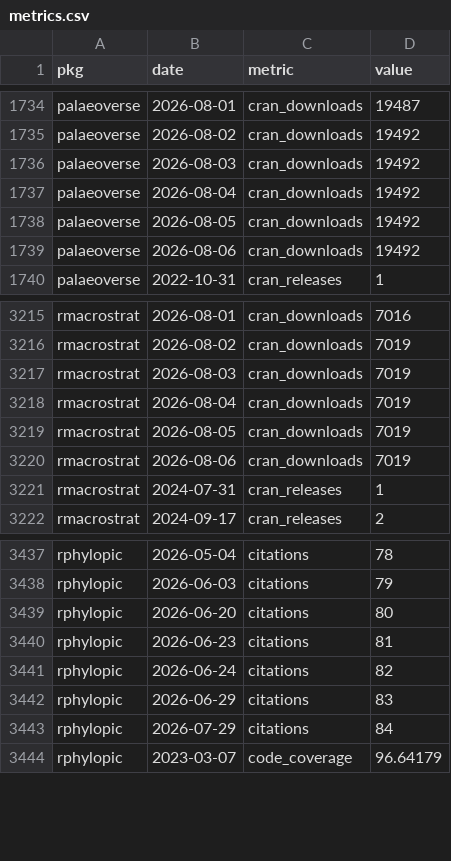
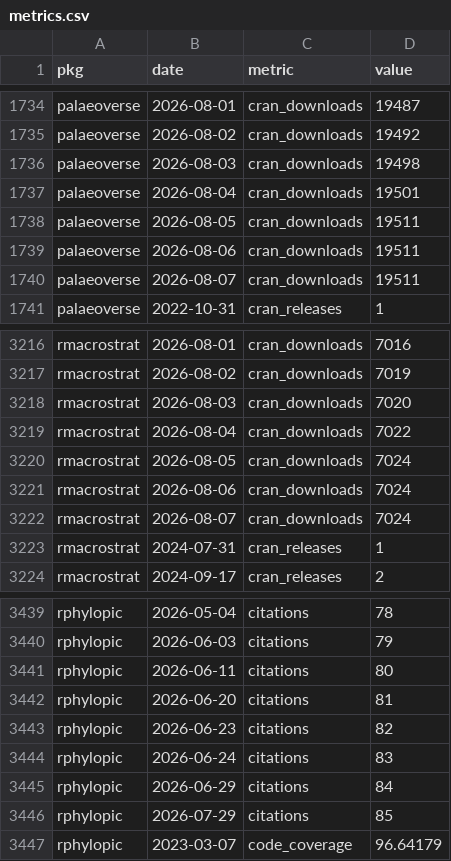
Before and after one commit to palaeoverse/palaeoverse.dashboard, a CSV file: data/metrics.csv, drawn as a sheet; only a part is shown, gaps mark what is left out; the diff covers the shown part only.

```diff
--- a/data/metrics.csv
+++ b/data/metrics.csv
@@ -1735,6 +1735,7 @@
 "palaeoverse",2026-08-02,"cran_downloads",19492
-"palaeoverse",2026-08-03,"cran_downloads",19492
-"palaeoverse",2026-08-04,"cran_downloads",19492
-"palaeoverse",2026-08-05,"cran_downloads",19492
-"palaeoverse",2026-08-06,"cran_downloads",19492
+"palaeoverse",2026-08-03,"cran_downloads",19498
+"palaeoverse",2026-08-04,"cran_downloads",19501
+"palaeoverse",2026-08-05,"cran_downloads",19511
+"palaeoverse",2026-08-06,"cran_downloads",19511
+"palaeoverse",2026-08-07,"cran_downloads",19511
 "palaeoverse",2022-10-31,"cran_releases",1
@@ -3216,6 +3217,7 @@
 "rmacrostrat",2026-08-02,"cran_downloads",7019
-"rmacrostrat",2026-08-03,"cran_downloads",7019
-"rmacrostrat",2026-08-04,"cran_downloads",7019
-"rmacrostrat",2026-08-05,"cran_downloads",7019
-"rmacrostrat",2026-08-06,"cran_downloads",7019
+"rmacrostrat",2026-08-03,"cran_downloads",7020
+"rmacrostrat",2026-08-04,"cran_downloads",7022
+"rmacrostrat",2026-08-05,"cran_downloads",7024
+"rmacrostrat",2026-08-06,"cran_downloads",7024
+"rmacrostrat",2026-08-07,"cran_downloads",7024
 "rmacrostrat",2024-07-31,"cran_releases",1
@@ -3438,7 +3440,8 @@
 "rphylopic",2026-06-03,"citations",79
-"rphylopic",2026-06-20,"citations",80
-"rphylopic",2026-06-23,"citations",81
-"rphylopic",2026-06-24,"citations",82
-"rphylopic",2026-06-29,"citations",83
-"rphylopic",2026-07-29,"citations",84
+"rphylopic",2026-06-11,"citations",80
+"rphylopic",2026-06-20,"citations",81
+"rphylopic",2026-06-23,"citations",82
+"rphylopic",2026-06-24,"citations",83
+"rphylopic",2026-06-29,"citations",84
+"rphylopic",2026-07-29,"citations",85
 "rphylopic",2023-03-07,"code_coverage",96.64179
```
Also changed, not shown: 2 added rows and 8 edited cells elsewhere in this file, 2 other files.
